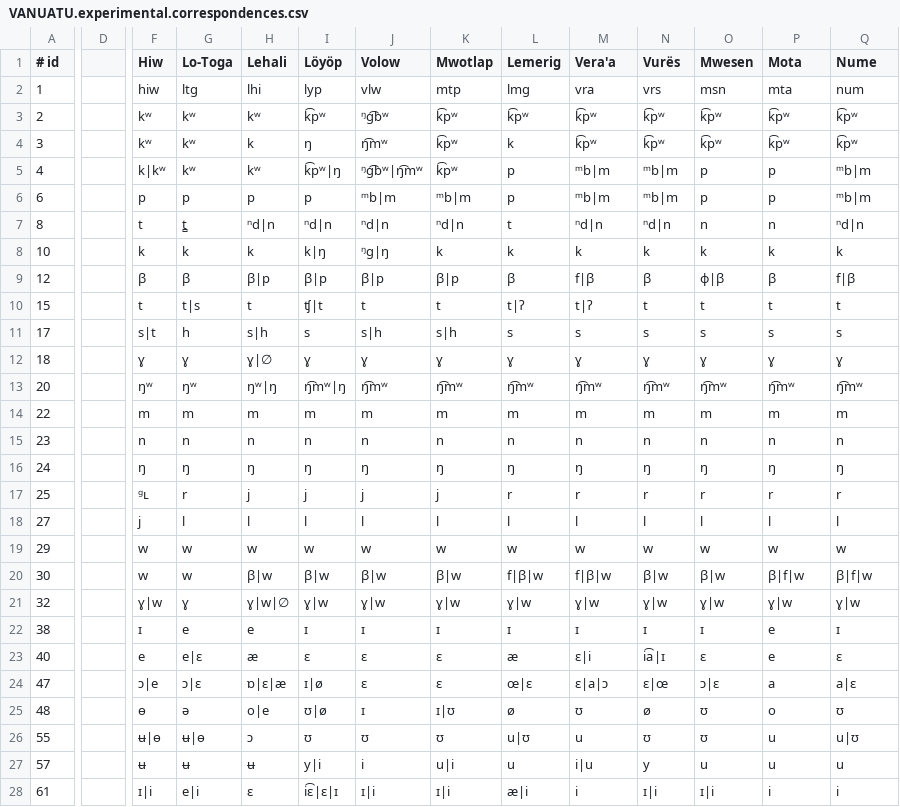
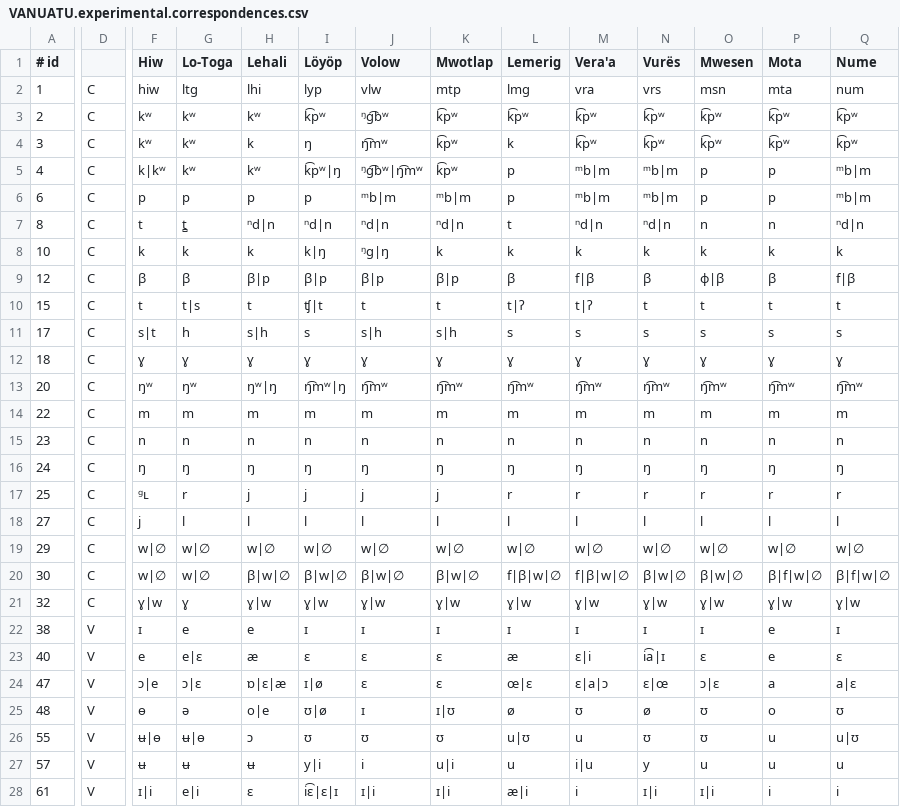
Before and after one commit to jblowe/RE, a CSV file: VANUATU.experimental.correspondences.csv, drawn as a sheet; only a part is shown, gaps mark what is left out; the diff covers the shown part only; the diff names each change by its address in the sheet, - before the commit and + after, or states it on an @@ line.

Commit message:
revised experimental version of Vanuatu correspondences

```diff
--- a/VANUATU.experimental.correspondences.csv
+++ b/VANUATU.experimental.correspondences.csv
-D2:D21: (empty)
+D2:D21: C
-H12 (Lehali): ɣ|∅
+H12 (Lehali): ɣ
-F19:F20 (Hiw): w
+F19:F20 (Hiw): w|∅
-G19:G20 (Lo-Toga): w
+G19:G20 (Lo-Toga): w|∅
-H19 (Lehali): w
+H19 (Lehali): w|∅
-I19 (Löyöp): w
+I19 (Löyöp): w|∅
-J19 (Volow): w
+J19 (Volow): w|∅
-K19 (Mwotlap): w
+K19 (Mwotlap): w|∅
-L19 (Lemerig): w
+L19 (Lemerig): w|∅
-M19 (Vera'a): w
+M19 (Vera'a): w|∅
-N19 (Vurës): w
+N19 (Vurës): w|∅
-O19 (Mwesen): w
+O19 (Mwesen): w|∅
-P19 (Mota): w
+P19 (Mota): w|∅
-Q19 (Nume): w
+Q19 (Nume): w|∅
-H20 (Lehali): β|w
+H20 (Lehali): β|w|∅
-I20 (Löyöp): β|w
+I20 (Löyöp): β|w|∅
-J20 (Volow): β|w
+J20 (Volow): β|w|∅
-K20 (Mwotlap): β|w
+K20 (Mwotlap): β|w|∅
-L20 (Lemerig): f|β|w
+L20 (Lemerig): f|β|w|∅
-M20 (Vera'a): f|β|w
+M20 (Vera'a): f|β|w|∅
-N20 (Vurës): β|w
+N20 (Vurës): β|w|∅
-O20 (Mwesen): β|w
+O20 (Mwesen): β|w|∅
-P20 (Mota): β|f|w
+P20 (Mota): β|f|w|∅
-Q20 (Nume): β|f|w
+Q20 (Nume): β|f|w|∅
-H21 (Lehali): ɣ|w|∅
+H21 (Lehali): ɣ|w
-D22:D28: (empty)
+D22:D28: V
```
Also changed, not shown: 5 added rows and 23 edited cells elsewhere in this file, 1 other file.
